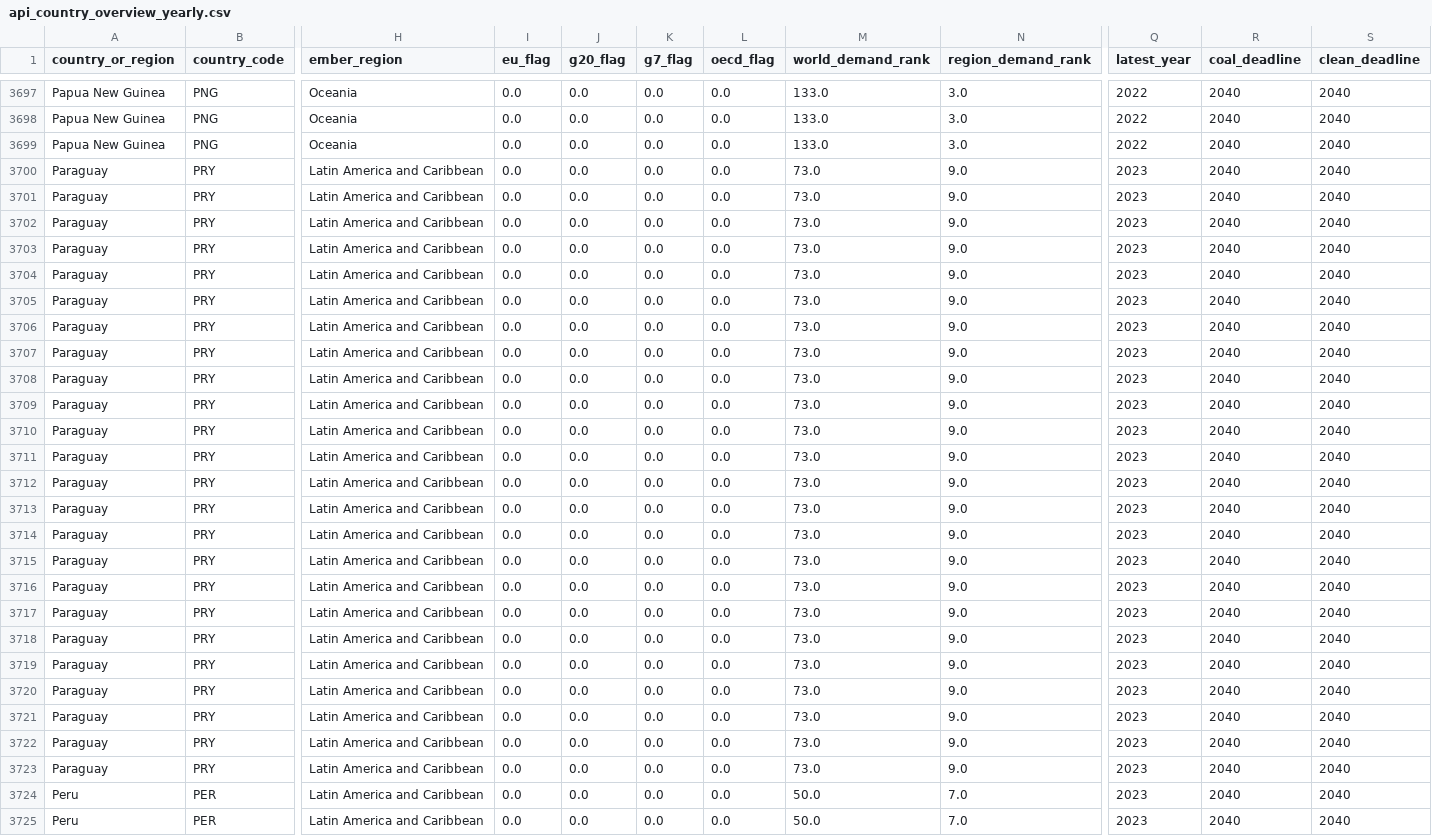
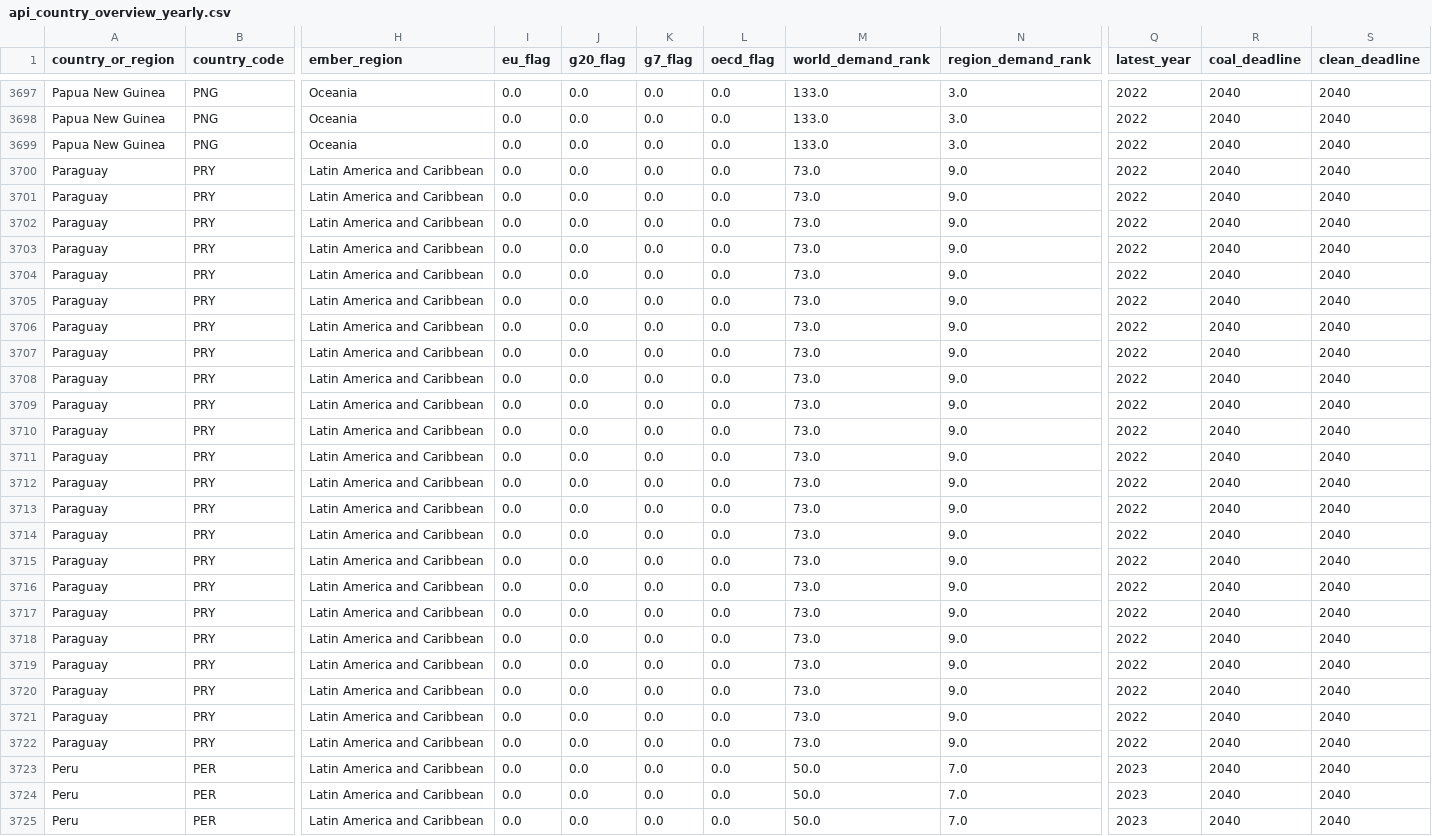
Before and after one commit to ember-climate/ember-data-api, a CSV file: data/api_country_overview_yearly.csv, drawn as a sheet; only a part is shown, gaps mark what is left out; the shorter side is filled out with more unchanged rows; rows hold the shown columns only; the diff covers the shown part only; the diff names each change by its address in the sheet, - before the commit and + after, or states it on an @@ line.

```diff
--- a/data/api_country_overview_yearly.csv
+++ b/data/api_country_overview_yearly.csv
-Q3700:Q3722 (latest_year): 2023
+Q3700:Q3722 (latest_year): 2022
-row 3723: Paraguay | PRY | Latin America and Caribbean | 0.0 | 0.0 | 0.0 | 0.0 | 73.0 | 9.0 | 2023 | 2040 | 2040
```
Also changed, not shown: 37 edited cells elsewhere in this file, data/api_country_overview_monthly.csv, data/api_day_ahead_price.csv, 4 other files.
